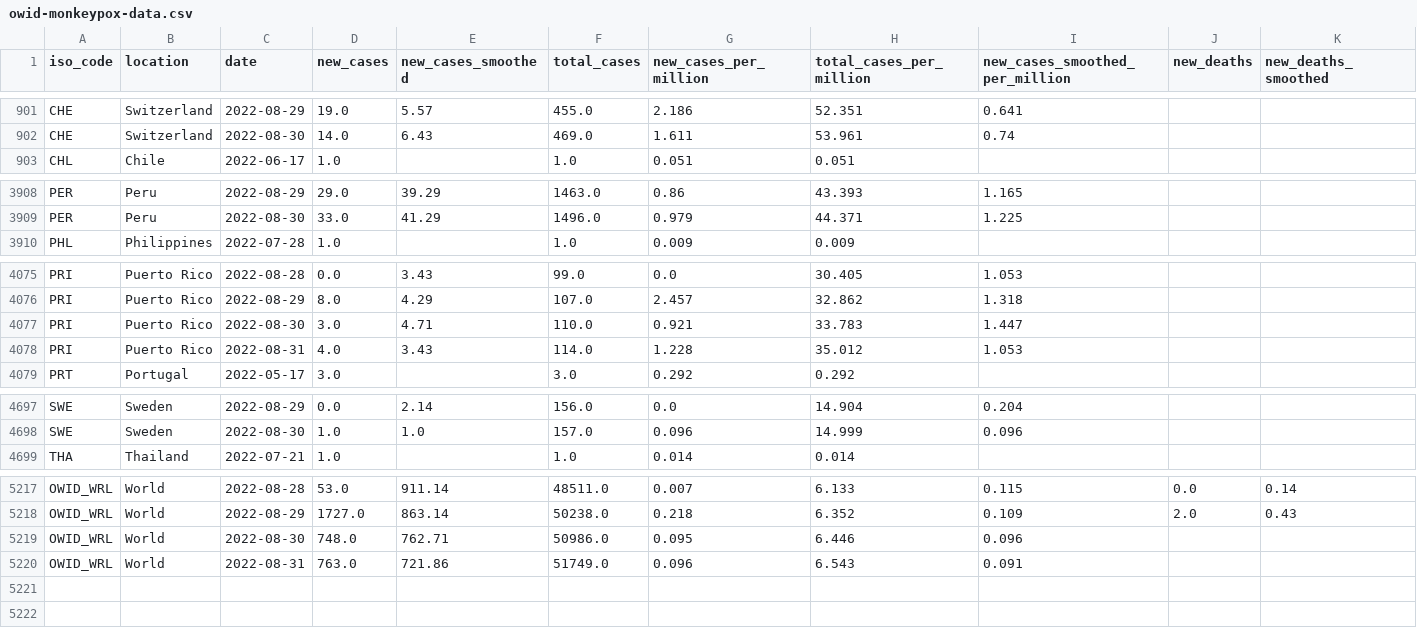
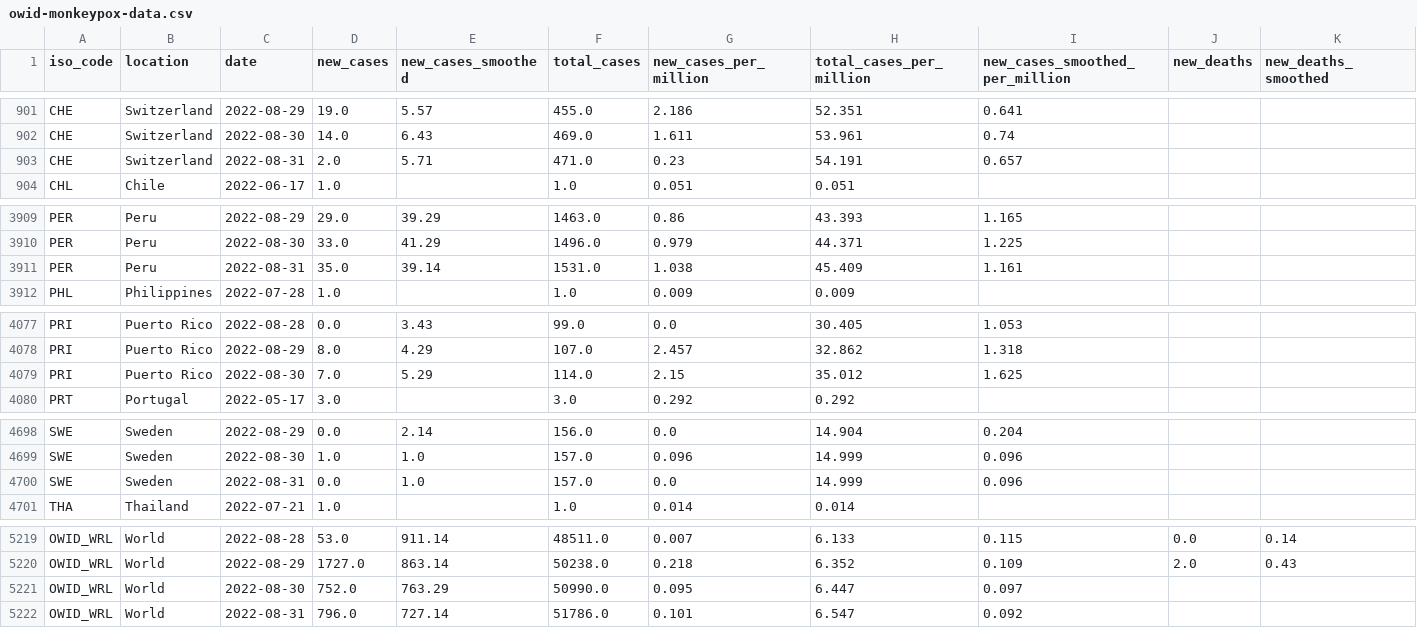
Before and after one commit to owid/monkeypox, a CSV file: owid-monkeypox-data.csv, drawn as a sheet; only a part is shown, gaps mark what is left out; removed rows and columns are numbered as before the commit, all else as after; rows hold the shown columns only; the diff names each change by its address in the sheet, - before the commit and + after, or states it on an @@ line.

Commit message:
data(mpx): automated update

```diff
--- a/owid-monkeypox-data.csv
+++ b/owid-monkeypox-data.csv
+row 903: CHE | Switzerland | 2022-08-31 | 2.0 | 5.71 | 471.0 | 0.23 | 54.191 | 0.657
+row 3911: PER | Peru | 2022-08-31 | 35.0 | 39.14 | 1531.0 | 1.038 | 45.409 | 1.161
-row 4077: PRI | Puerto Rico | 2022-08-30 | 3.0 | 4.71 | 110.0 | 0.921 | 33.783 | 1.447
-C4079 (date): 2022-08-31
+C4079 (date): 2022-08-30
-D4079 (new_cases): 4.0
+D4079 (new_cases): 7.0
-E4079 (new_cases_smoothed): 3.43
+E4079 (new_cases_smoothed): 5.29
-G4079 (new_cases_per_million): 1.228
+G4079 (new_cases_per_million): 2.15
-I4079 (new_cases_smoothed_per_million): 1.053
+I4079 (new_cases_smoothed_per_million): 1.625
+row 4700: SWE | Sweden | 2022-08-31 | 0.0 | 1.0 | 157.0 | 0.0 | 14.999 | 0.096
-D5221 (new_cases): 748.0
+D5221 (new_cases): 752.0
-E5221 (new_cases_smoothed): 762.71
+E5221 (new_cases_smoothed): 763.29
-F5221 (total_cases): 50986.0
+F5221 (total_cases): 50990.0
-H5221 (total_cases_per_million): 6.446
+H5221 (total_cases_per_million): 6.447
-I5221 (new_cases_smoothed_per_million): 0.096
+I5221 (new_cases_smoothed_per_million): 0.097
-D5222 (new_cases): 763.0
+D5222 (new_cases): 796.0
-E5222 (new_cases_smoothed): 721.86
+E5222 (new_cases_smoothed): 727.14
-F5222 (total_cases): 51749.0
+F5222 (total_cases): 51786.0
-G5222 (new_cases_per_million): 0.096
+G5222 (new_cases_per_million): 0.101
-H5222 (total_cases_per_million): 6.543
+H5222 (total_cases_per_million): 6.547
-I5222 (new_cases_smoothed_per_million): 0.091
+I5222 (new_cases_smoothed_per_million): 0.092
```
